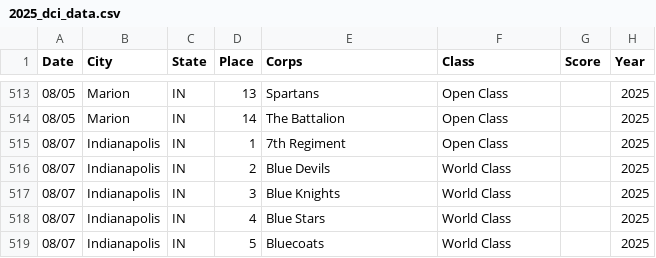
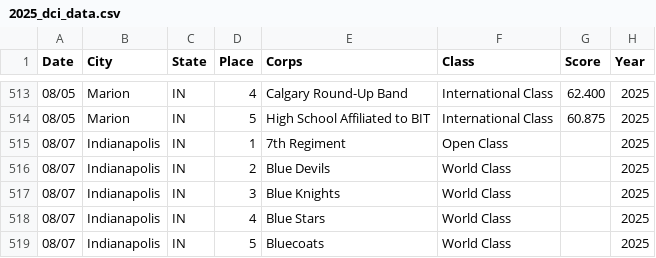
Before and after one commit to GetHorizontal63/dci_score_history, a CSV file: data/years/2025_dci_data.csv, drawn as a sheet; only a part is shown, gaps mark what is left out; the diff covers the shown part only.

```diff
--- a/data/years/2025_dci_data.csv
+++ b/data/years/2025_dci_data.csv
@@ -513,3 +513,3 @@ Date,City,State,Place,Corps,Class,Score,Year
-08/05,Marion,IN,13,Spartans,Open Class,,2025
-08/05,Marion,IN,14,The Battalion,Open Class,,2025
+08/05,Marion,IN,4,Calgary Round-Up Band,International Class,62.400,2025
+08/05,Marion,IN,5,High School Affiliated to BIT,International Class,60.875,2025
 08/07,Indianapolis,IN,1,7th Regiment,Open Class,,2025
```
Also changed, not shown: 35 edited cells elsewhere in this file, data/corps_logos/logo_dictionary.csv, data/shows/master_shows_list.csv.
